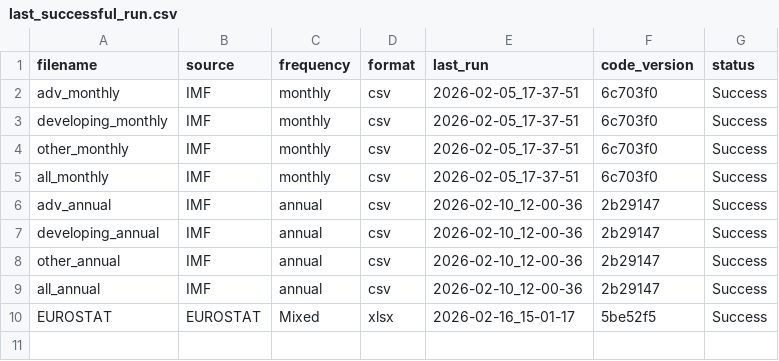
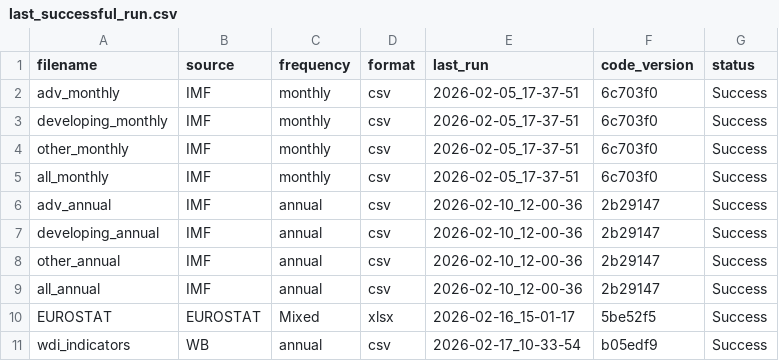
Before and after one commit to skriptum/WESP-Pipeline, a CSV file: last_successful_run.csv, drawn as a sheet; the diff names each change by its address in the sheet, - before the commit and + after, or states it on an @@ line.

```diff
--- a/last_successful_run.csv
+++ b/last_successful_run.csv
+row 11: wdi_indicators | WB | annual | csv | 2026-02-17_10-33-54 | b05edf9 | Success
```
Also changed, not shown: 5 other files.
